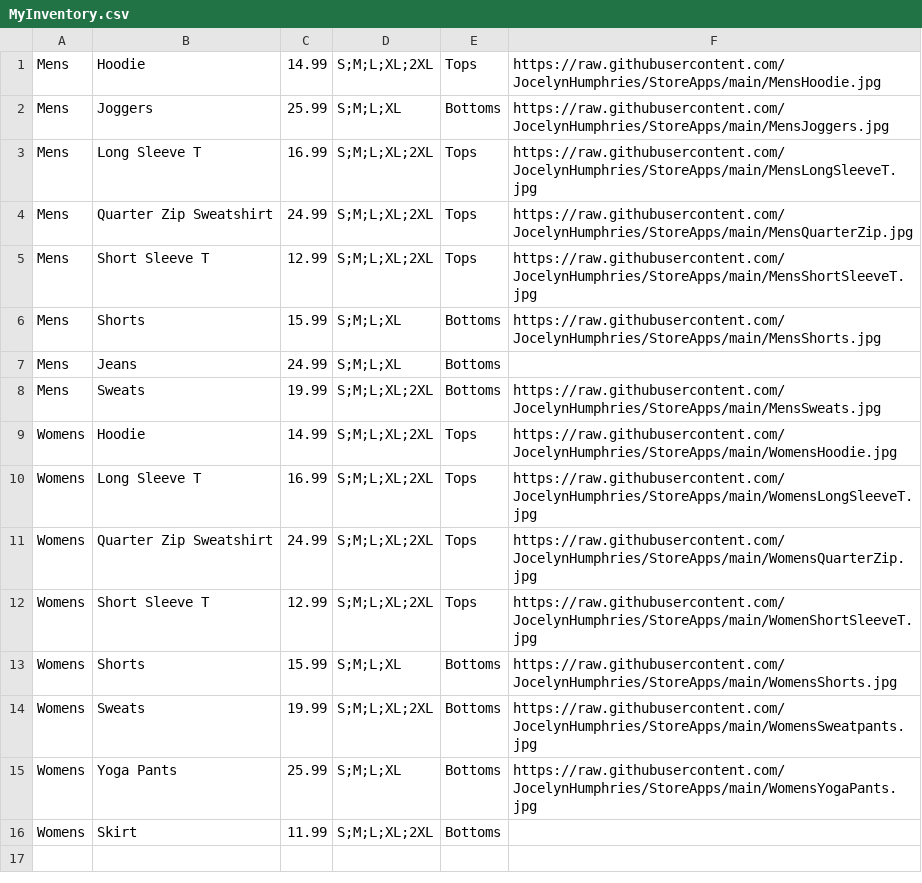
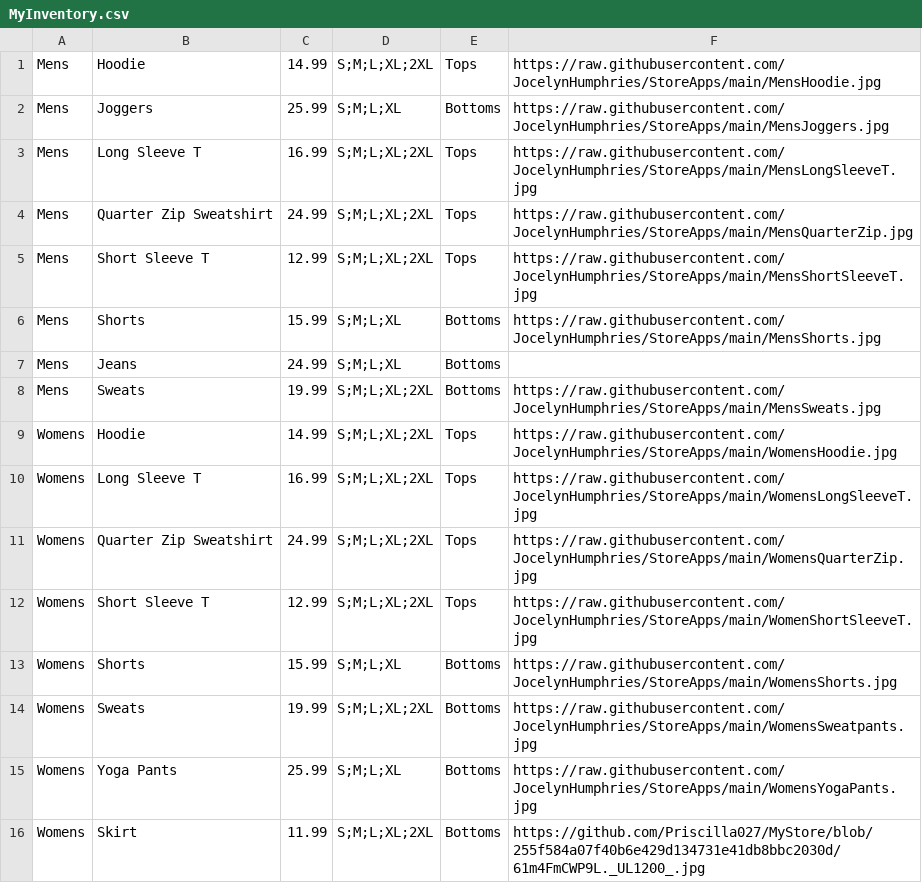
Before and after one commit to Priscilla027/MyStore, a CSV file: MyInventory.csv, drawn as a sheet.

Commit message:
Update MyInventory.csv

```diff
--- a/MyInventory.csv
+++ b/MyInventory.csv
@@ -15,2 +15,2 @@ Womens,Sweats,19.99,S;M;L;XL;2XL,Bottoms,https://raw.githubusercontent.com/Jocel
 Womens,Yoga Pants,25.99,S;M;L;XL,Bottoms,https://raw.githubusercontent.com/JocelynHumphries/StoreApps/main/WomensYogaPants.jpg
-Womens,Skirt,11.99,S;M;L;XL;2XL, Bottoms,
+Womens,Skirt,11.99,S;M;L;XL;2XL, Bottoms,https://github.com/Priscilla027/MyStore/blob/255f584a07f40b6e429d134731e41db8bbc2030d/61m4FmCWP9L._UL1200_.jpg
```
